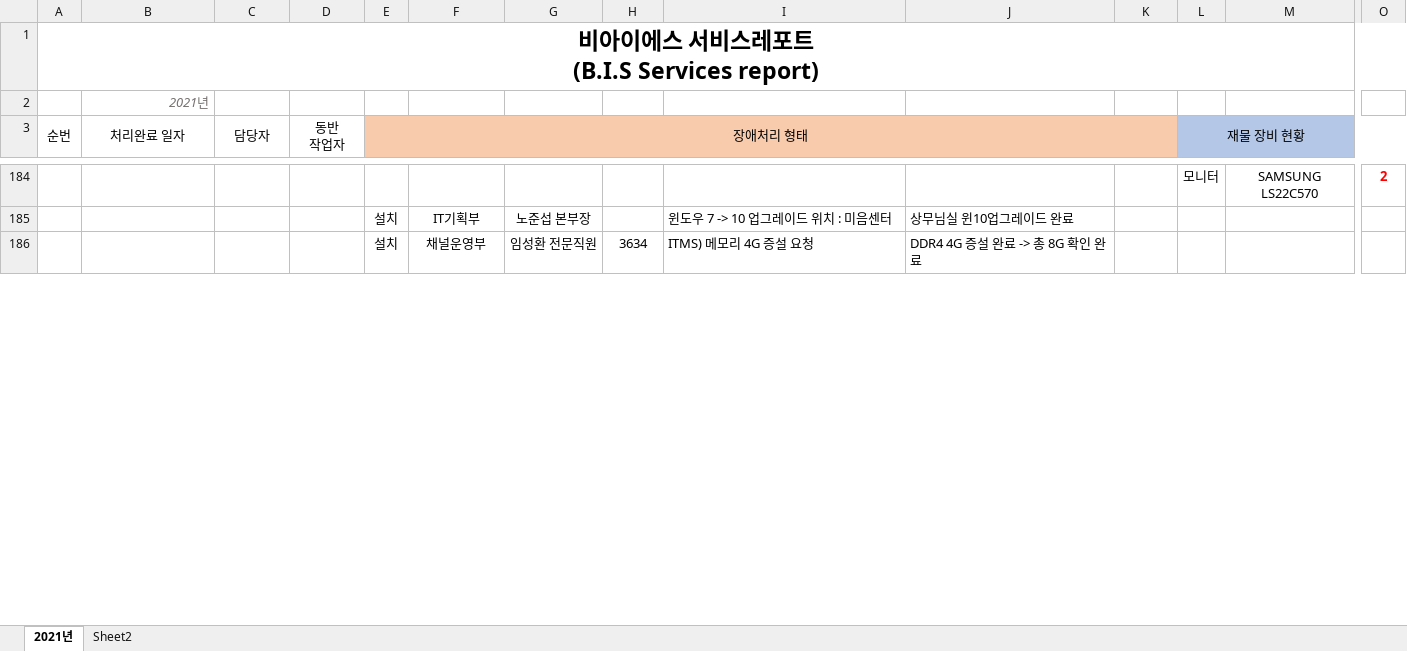
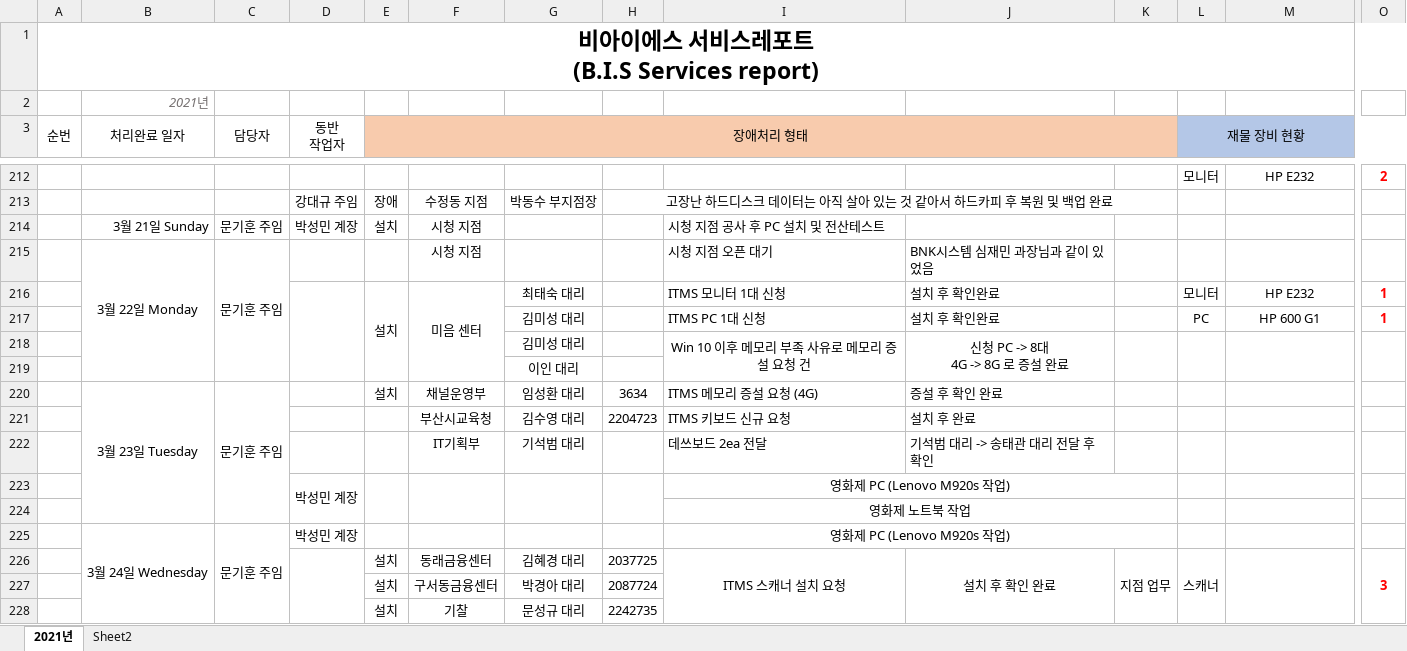
Before and after one commit to kihunism-moon/company-BIS, an Excel workbook: BIS 서비스레포트 양식(문기훈 주임).xlsx, sheet 2021년, drawn as a sheet; only a part is shown, gaps mark what is left out; values as stored, in another font and other column widths than the file's, no borders; charts and pictures not drawn; removed rows and columns are numbered as before the commit, all else as after; rows hold the shown columns only; ↵ is a line break in a cell; the diff covers the shown part only; the diff names each change by its address in the sheet, - before the commit and + after, or states it on an @@ line.

```diff
--- a/BIS 서비스레포트 양식(문기훈 주임).xlsx (sheet 2021년)
+++ b/BIS 서비스레포트 양식(문기훈 주임).xlsx (sheet 2021년)
-M212: SAMSUNG LS22C570
+M212: HP E232
-row 185:  |  |  |  | 설치 | IT기획부 | 노준섭 본부장 |  | 윈도우 7 -> 10 업그레이드 위치 : 미음센터 | 상무님실 윈10업그레이드 완료
+row 213:  |  |  | 강대규 주임 | 장애 | 수정동 지점 | 박동수 부지점장 | 고장난 하드디스크 데이터는 아직 살아 있는 것 같아서 하드카피 후 복원 및 백업 완료
+row 214:  | 3월 21일 Sunday | 문기훈 주임 | 박성민 계장 | 설치 | 시청 지점 |  |  | 시청 지점 공사 후 PC 설치 및 전산테스트
+row 215:  | 3월 22일 Monday | 문기훈 주임 |  |  | 시청 지점 |  |  | 시청 지점 오픈 대기 | BNK시스템 심재민 과장님과 같이 있었음
+row 216:  |  |  |  | 설치 | 미음 센터 | 최태숙 대리 |  | ITMS 모니터 1대 신청 | 설치 후 확인완료 |  | 모니터 | HP E232 | 1
+row 217:  |  |  |  |  |  | 김미성 대리 |  | ITMS PC 1대 신청 | 설치 후 확인완료 |  | PC | HP 600 G1 | 1
+row 218:  |  |  |  |  |  | 김미성 대리 |  | Win 10 이후 메모리 부족 사유로 메모리 증설 요청 건 | 신청 PC -> 8대 ↵ 4G -> 8G 로 증설 완료
+row 219:  |  |  |  |  |  | 이인 대리
-B220 (처리완료 일자): (empty)
+B220 (처리완료 일자): 3월 23일 Tuesday
+B220:B224 merged
-C220 (담당자): (empty)
+C220 (담당자): 문기훈 주임
+C220:C224 merged
-G220: 임성환 전문직원
+G220: 임성환 대리
-I220: ITMS) 메모리 4G 증설 요청
+I220: ITMS 메모리 증설 요청 (4G)
-J220: DDR4 4G 증설 완료 -> 총 8G 확인 완료
+J220: 증설 후 확인 완료
+row 221:  |  |  |  |  | 부산시교육청 | 김수영 대리 | 2204723 | ITMS 키보드 신규 요청 | 설치 후 완료
+row 222:  |  |  |  |  | IT기획부 | 기석범 대리 |  | 데쓰보드 2ea 전달 | 기석범 대리 -> 송태관 대리 전달 후 확인
+row 223:  |  |  | 박성민 계장 |  |  |  |  | 영화제 PC (Lenovo M920s 작업)
+row 224:  |  |  |  |  |  |  |  | 영화제 노트북 작업
+row 225:  | 3월 24일 Wednesday | 문기훈 주임 | 박성민 계장 |  |  |  |  | 영화제 PC (Lenovo M920s 작업)
+row 226:  |  |  |  | 설치 | 동래금융센터 | 김혜경 대리 | 2037725 | ITMS 스캐너 설치 요청 | 설치 후 확인 완료 | 지점 업무 | 스캐너 |  | 3
+row 227:  |  |  |  | 설치 | 구서동금융센터 | 박경아 대리 | 2087724
+row 228:  |  |  |  | 설치 | 기찰 | 문성규 대리 | 2242735
```
Also changed, not shown: 73 added rows, 10 removed rows, 17 edited cells and merged cells elsewhere in this sheet.
